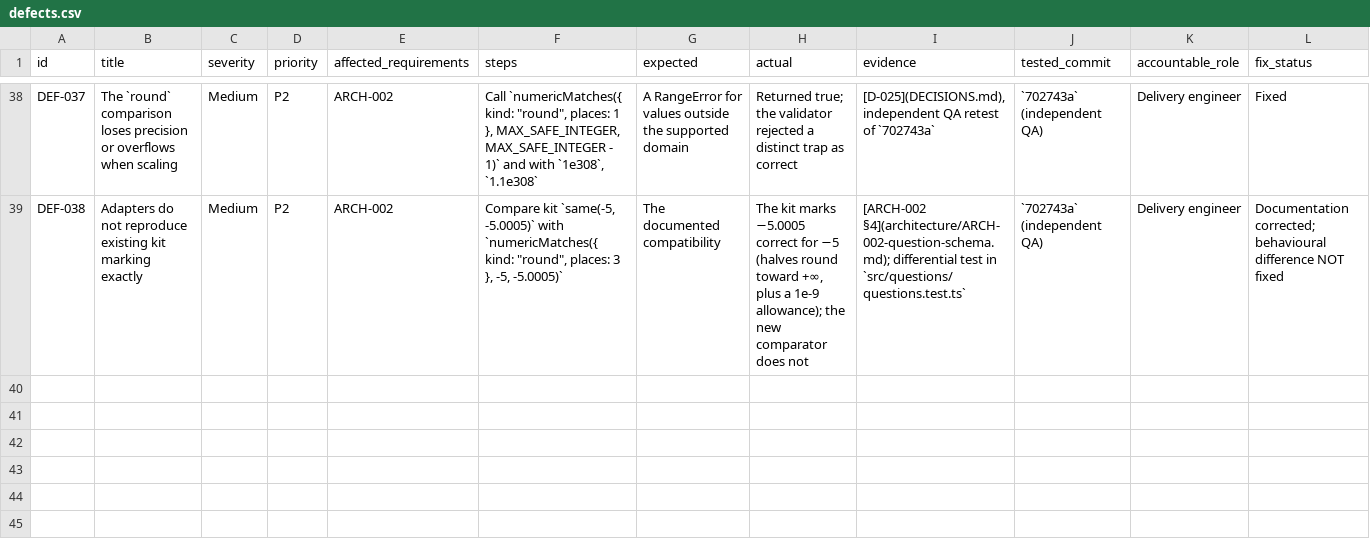
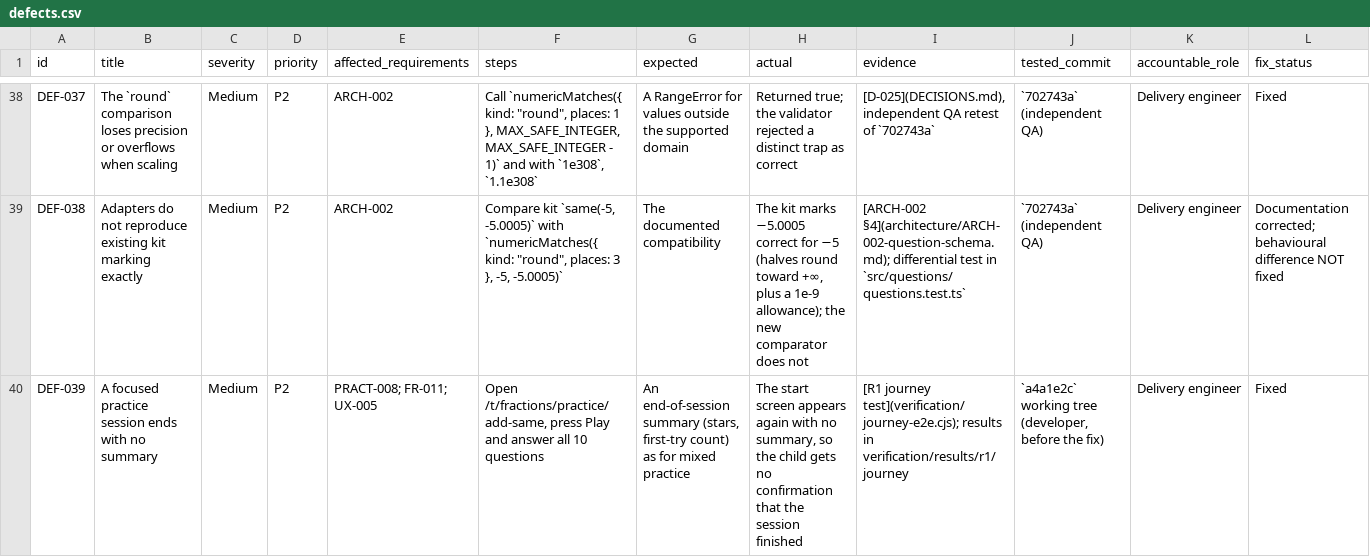
Before and after one commit to selladurairajan32-cpu/kitemaths, a CSV file: docs/product/traceability/defects.csv, drawn as a sheet; only a part is shown, gaps mark what is left out; rows hold the shown columns only; the diff names each change by its address in the sheet, - before the commit and + after, or states it on an @@ line.

```diff
--- a/docs/product/traceability/defects.csv
+++ b/docs/product/traceability/defects.csv
+row 40: DEF-039 | A focused practice session ends with no summary | Medium | P2 | PRACT-008; FR-011; UX-005 | Open /t/fractions/practice/add-same, press Play and answer all 10 questions | An end-of-session summary (stars, first-try count) as for mixed practice | The start screen appears again with no summary, so the child gets no confirmation that the session finished | [R1 journey test](verification/journey-e2e.cjs); results in verification/results/r1/journey | `a4a1e2c` working tree (developer, before the fix) | Delivery engineer | Fixed
```
Also changed, not shown: 6 other files.
